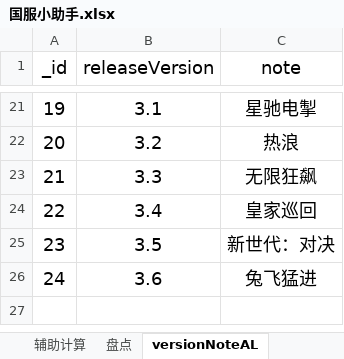
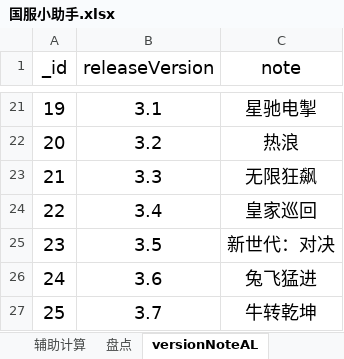
Before and after one commit to a9helper/a9-data, an Excel workbook: 国服小助手.xlsx, sheet versionNoteAL, drawn as a sheet; only a part is shown, gaps mark what is left out; values as stored, in another font and other column widths than the file's, no borders; the diff names each change by its address in the sheet, - before the commit and + after, or states it on an @@ line.

```diff
--- a/国服小助手.xlsx (sheet versionNoteAL)
+++ b/国服小助手.xlsx (sheet versionNoteAL)
+row 27: 25 | 3.7 | 牛转乾坤
```
Also changed, not shown: sheet 数据卡片, sheet 全车数据表, sheet 统计数据, formulas that keep their value, 国际服小助手.xlsx.
